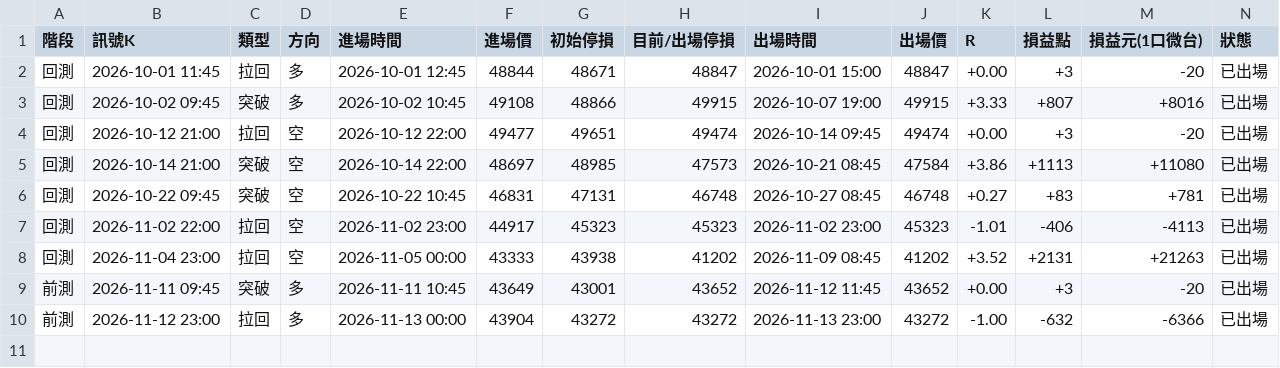
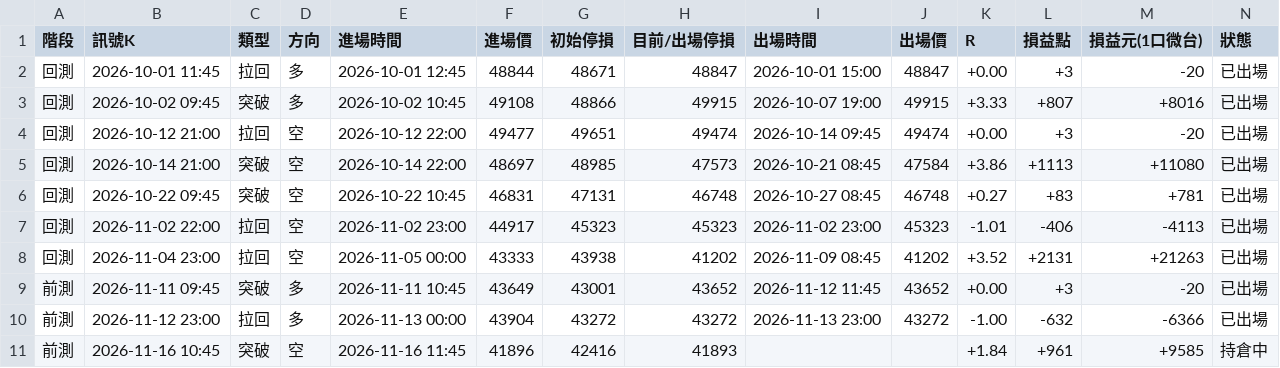
Before and after one commit to asinkk/txo-dashboard, a CSV file: history/forward_trades.csv, drawn as a sheet; the diff names each change by its address in the sheet, - before the commit and + after, or states it on an @@ line.

```diff
--- a/history/forward_trades.csv
+++ b/history/forward_trades.csv
+row 11: 前測 | 2026-11-16 10:45 | 突破 | 空 | 2026-11-16 11:45 | 41896 | 42416 | 41893 |  |  | +1.84 | +961 | +9585 | 持倉中
```
Also changed, not shown: history/twii_60min.csv, history/tx_daily.csv, 6 other files.
